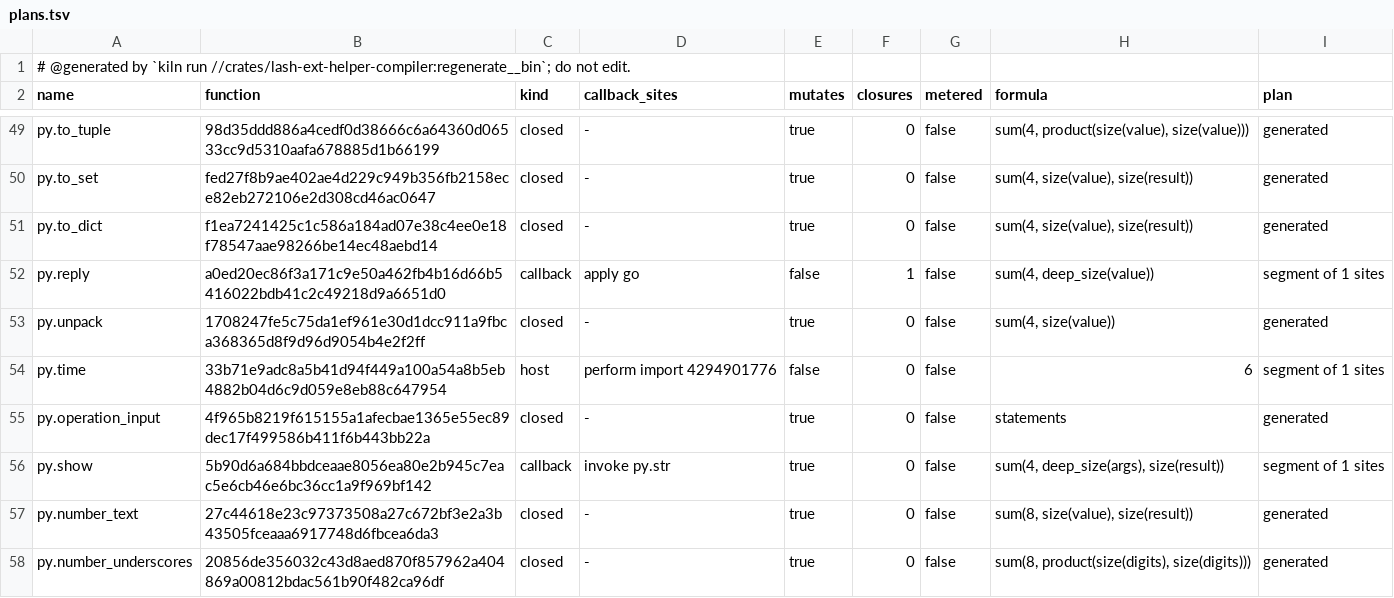
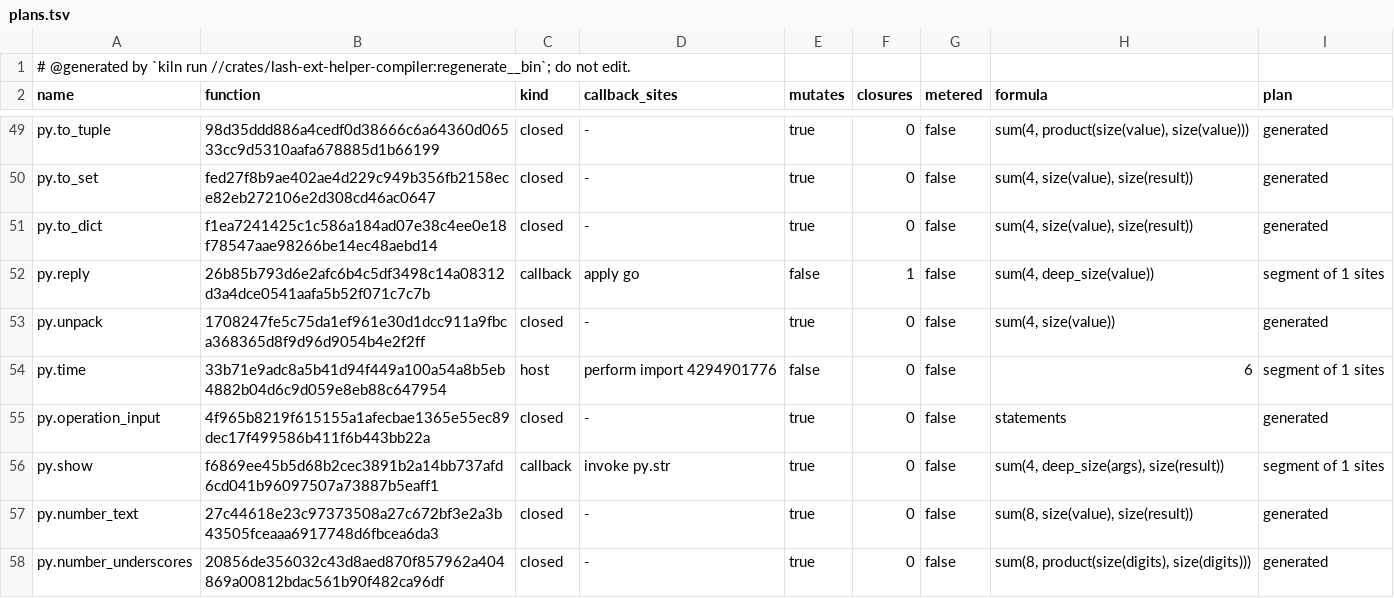
Before and after one commit to Ascending-AI/lash, a TSV file: crates/lash-ext-py-core/src/generated/plans.tsv, drawn as a sheet; only a part is shown, gaps mark what is left out; the diff covers the shown part only.

Commit message:
Checked helper calls use optimized execution with current plans (FIG-7212)
Restore checked body-helper calls to template recognition, expression reading,
root region admission and verification. Keep argument and result contracts in
compiled regions, typed blocks and call islands, falling back to the reference
for checks those paths cannot perform.

Dispatch checked helper invokes against their borrowed resolved contract and
capture their continuation only when the helper enters a body or yields. Carry
the same result boundary into that activation. This removes the generic export
resolution and eager continuation capture that made Test262 shard 89 time out.

Keep closure dependency pruning and regenerate the Python, TypeScript and
synthetic control plans with the owning helper compiler. The checked-template
law fails on the unfixed compiler; final focused proof executes 11 tests, all
passing. Test262 selections 01 and 89 complete in 8.03s and 18.20s. Workspace
Clippy and schema checks pass; kiln sync leaves no tracked build-file drift.
No tests are deleted.

Closes FIG-7212

```diff
--- a/crates/lash-ext-py-core/src/generated/plans.tsv
+++ b/crates/lash-ext-py-core/src/generated/plans.tsv
@@ -51,3 +51,3 @@ py.to_set	fed27f8b9ae402ae4d229c949b356fb2158ece82eb272106e2d308cd46ac0647	close
 py.to_dict	f1ea7241425c1c586a184ad07e38c4ee0e18f78547aae98266be14ec48aebd14	closed	-	true	0	false	sum(4, size(value), size(result))	generated
-py.reply	a0ed20ec86f3a171c9e50a462fb4b16d66b5416022bdb41c2c49218d9a6651d0	callback	apply go	false	1	false	sum(4, deep_size(value))	segment of 1 sites
+py.reply	26b85b793d6e2afc6b4c5df3498c14a08312d3a4dce0541aafa5b52f071c7c7b	callback	apply go	false	1	false	sum(4, deep_size(value))	segment of 1 sites
 py.unpack	1708247fe5c75da1ef961e30d1dcc911a9fbca368365d8f9d96d9054b4e2f2ff	closed	-	true	0	false	sum(4, size(value))	generated
@@ -55,3 +55,3 @@ py.time	33b71e9adc8a5b41d94f449a100a54a8b5eb4882b04d6c9d059e8eb88c647954	host	pe
 py.operation_input	4f965b8219f615155a1afecbae1365e55ec89dec17f499586b411f6b443bb22a	closed	-	true	0	false	statements	generated
-py.show	5b90d6a684bbdceaae8056ea80e2b945c7eac5e6cb46e6bc36cc1a9f969bf142	callback	invoke py.str	true	0	false	sum(4, deep_size(args), size(result))	segment of 1 sites
+py.show	f6869ee45b5d68b2cec3891b2a14bb737afd6cd041b96097507a73887b5eaff1	callback	invoke py.str	true	0	false	sum(4, deep_size(args), size(result))	segment of 1 sites
 py.number_text	27c44618e23c97373508a27c672bf3e2a3b43505fceaaa6917748d6fbcea6da3	closed	-	true	0	false	sum(8, size(value), size(result))	generated
```
Also changed, not shown: 13 edited cells elsewhere in this file, crates/lash-ext-ts-core/src/generated/plans.tsv, 18 other files.
